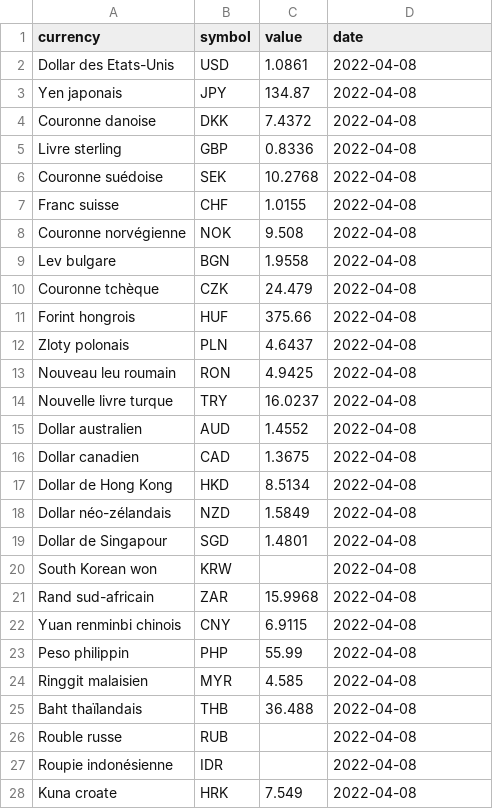
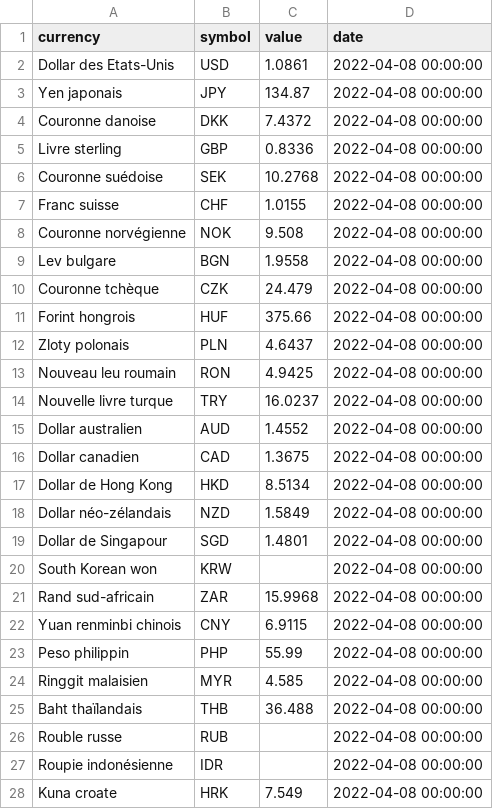
Before and after one commit to AntoineDumestre/Exchange-rates, a CSV file: exchange_rates.csv, drawn as a sheet; only a part is shown; the diff covers the shown part only.

Commit message:
daily_update_data_commit

```diff
--- a/exchange_rates.csv
+++ b/exchange_rates.csv
@@ -1,28 +1,28 @@
 currency,symbol,value,date
-Dollar des Etats-Unis,USD,1.0861,2022-04-08
-Yen japonais,JPY,134.87,2022-04-08
-Couronne danoise,DKK,7.4372,2022-04-08
-Livre sterling,GBP,0.8336,2022-04-08
-Couronne suédoise,SEK,10.2768,2022-04-08
-Franc suisse,CHF,1.0155,2022-04-08
-Couronne norvégienne,NOK,9.508,2022-04-08
-Lev bulgare,BGN,1.9558,2022-04-08
-Couronne tchèque,CZK,24.479,2022-04-08
-Forint hongrois,HUF,375.66,2022-04-08
-Zloty polonais,PLN,4.6437,2022-04-08
-Nouveau leu roumain,RON,4.9425,2022-04-08
-Nouvelle livre turque,TRY,16.0237,2022-04-08
-Dollar australien,AUD,1.4552,2022-04-08
-Dollar canadien,CAD,1.3675,2022-04-08
-Dollar de Hong Kong,HKD,8.5134,2022-04-08
-Dollar néo-zélandais,NZD,1.5849,2022-04-08
-Dollar de Singapour,SGD,1.4801,2022-04-08
-South Korean won,KRW,,2022-04-08
-Rand sud-africain,ZAR,15.9968,2022-04-08
-Yuan renminbi chinois,CNY,6.9115,2022-04-08
-Peso philippin,PHP,55.99,2022-04-08
-Ringgit malaisien,MYR,4.585,2022-04-08
-Baht thaïlandais,THB,36.488,2022-04-08
-Rouble russe,RUB,,2022-04-08
-Roupie indonésienne,IDR,,2022-04-08
-Kuna croate,HRK,7.549,2022-04-08
+Dollar des Etats-Unis,USD,1.0861,2022-04-08 00:00:00
+Yen japonais,JPY,134.87,2022-04-08 00:00:00
+Couronne danoise,DKK,7.4372,2022-04-08 00:00:00
+Livre sterling,GBP,0.8336,2022-04-08 00:00:00
+Couronne suédoise,SEK,10.2768,2022-04-08 00:00:00
+Franc suisse,CHF,1.0155,2022-04-08 00:00:00
+Couronne norvégienne,NOK,9.508,2022-04-08 00:00:00
+Lev bulgare,BGN,1.9558,2022-04-08 00:00:00
+Couronne tchèque,CZK,24.479,2022-04-08 00:00:00
+Forint hongrois,HUF,375.66,2022-04-08 00:00:00
+Zloty polonais,PLN,4.6437,2022-04-08 00:00:00
+Nouveau leu roumain,RON,4.9425,2022-04-08 00:00:00
+Nouvelle livre turque,TRY,16.0237,2022-04-08 00:00:00
+Dollar australien,AUD,1.4552,2022-04-08 00:00:00
+Dollar canadien,CAD,1.3675,2022-04-08 00:00:00
+Dollar de Hong Kong,HKD,8.5134,2022-04-08 00:00:00
+Dollar néo-zélandais,NZD,1.5849,2022-04-08 00:00:00
+Dollar de Singapour,SGD,1.4801,2022-04-08 00:00:00
+South Korean won,KRW,,2022-04-08 00:00:00
+Rand sud-africain,ZAR,15.9968,2022-04-08 00:00:00
+Yuan renminbi chinois,CNY,6.9115,2022-04-08 00:00:00
+Peso philippin,PHP,55.99,2022-04-08 00:00:00
+Ringgit malaisien,MYR,4.585,2022-04-08 00:00:00
+Baht thaïlandais,THB,36.488,2022-04-08 00:00:00
+Rouble russe,RUB,,2022-04-08 00:00:00
+Roupie indonésienne,IDR,,2022-04-08 00:00:00
+Kuna croate,HRK,7.549,2022-04-08 00:00:00
```
Also changed, not shown: 4 edited cells elsewhere in this file.
